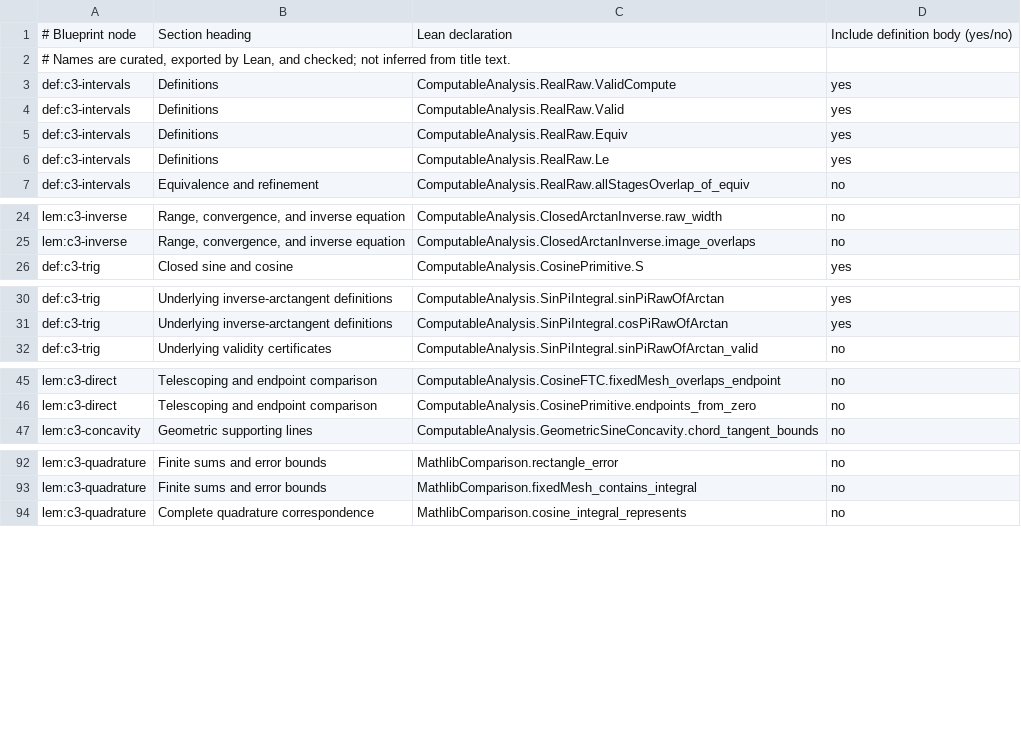
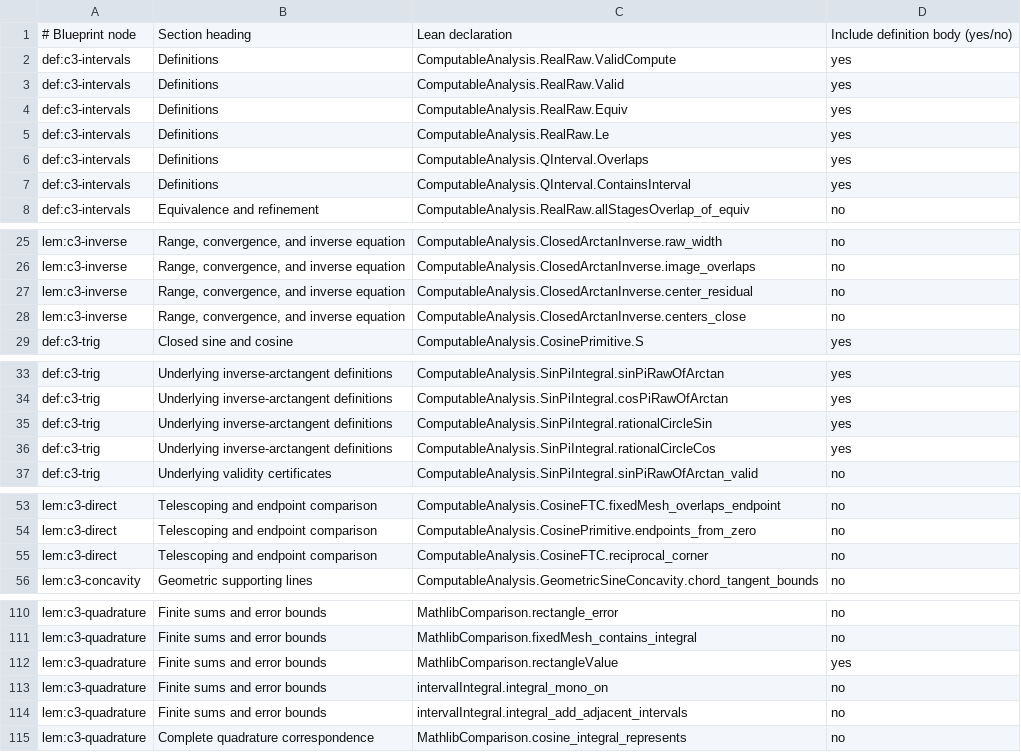
Before and after one commit to liuyao12/computable-analysis, a TSV file: blueprint/three-proofs/node-groups.tsv, drawn as a sheet; only a part is shown, gaps mark what is left out; removed rows and columns are numbered as before the commit, all else as after; the diff covers the shown part only; the diff names each change by its address in the sheet, - before the commit and + after, or states it on an @@ line.

```diff
--- a/blueprint/three-proofs/node-groups.tsv
+++ b/blueprint/three-proofs/node-groups.tsv
-row 2: # Names are curated, exported by Lean, and checked; not inferred from title text.
+row 6: def:c3-intervals | Definitions | ComputableAnalysis.QInterval.Overlaps | yes
+row 7: def:c3-intervals | Definitions | ComputableAnalysis.QInterval.ContainsInterval | yes
+row 27: lem:c3-inverse | Range, convergence, and inverse equation | ComputableAnalysis.ClosedArctanInverse.center_residual | no
+row 28: lem:c3-inverse | Range, convergence, and inverse equation | ComputableAnalysis.ClosedArctanInverse.centers_close | no
+row 35: def:c3-trig | Underlying inverse-arctangent definitions | ComputableAnalysis.SinPiIntegral.rationalCircleSin | yes
+row 36: def:c3-trig | Underlying inverse-arctangent definitions | ComputableAnalysis.SinPiIntegral.rationalCircleCos | yes
+row 55: lem:c3-direct | Telescoping and endpoint comparison | ComputableAnalysis.CosineFTC.reciprocal_corner | no
+row 112: lem:c3-quadrature | Finite sums and error bounds | MathlibComparison.rectangleValue | yes
+row 113: lem:c3-quadrature | Finite sums and error bounds | intervalIntegral.integral_mono_on | no
+row 114: lem:c3-quadrature | Finite sums and error bounds | intervalIntegral.integral_add_adjacent_intervals | no
```
Also changed, not shown: 12 added rows elsewhere in this file, 18 other files.
